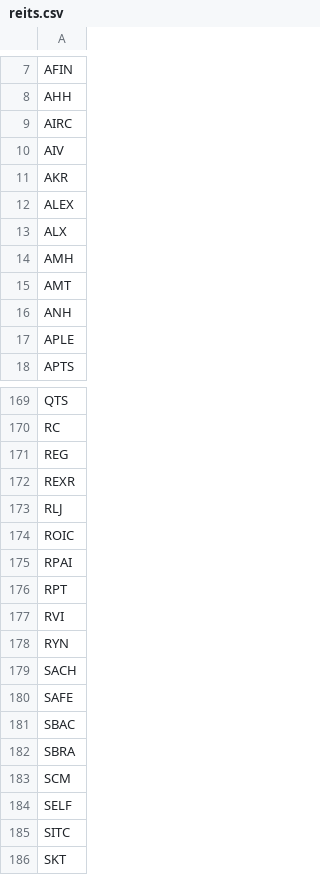
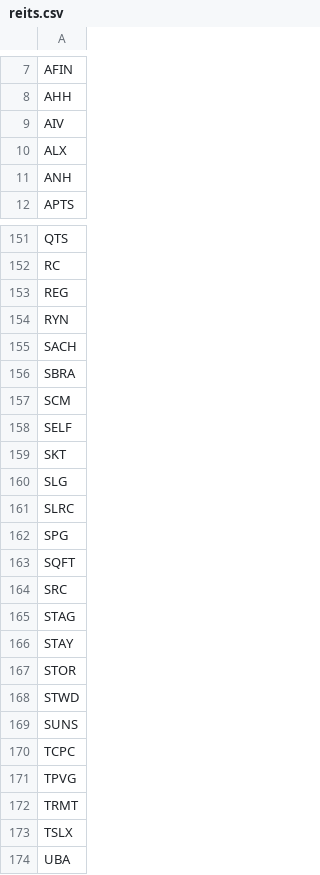
Before and after one commit to normanrs/norwicz_stocks, a CSV file: data/reits.csv, drawn as a sheet; only a part is shown, gaps mark what is left out; the shorter side is filled out with more unchanged rows; the diff covers the shown part only; the diff names each change by its address in the sheet, - before the commit and + after, or states it on an @@ line.

Commit message:
Deletes low-dividend ETFs
Under 2% return doesn't even keep up with inflation. Most had negative ROETTM

```diff
--- a/data/reits.csv
+++ b/data/reits.csv
-row 9: AIRC
-row 11: AKR
-row 12: ALEX
-row 14: AMH
-row 15: AMT
-row 17: APLE
-row 172: REXR
-row 173: RLJ
-row 174: ROIC
-row 175: RPAI
-row 176: RPT
-row 177: RVI
-row 180: SAFE
-row 181: SBAC
-row 185: SITC
```
Also changed, not shown: 16 removed rows elsewhere in this file.
